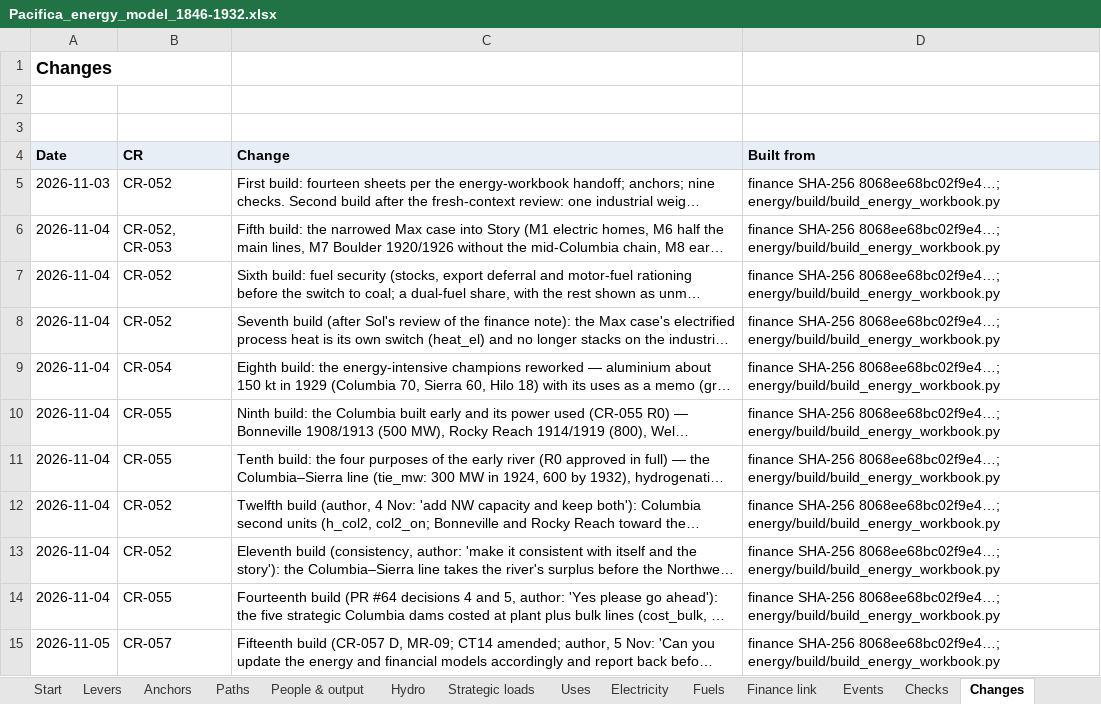
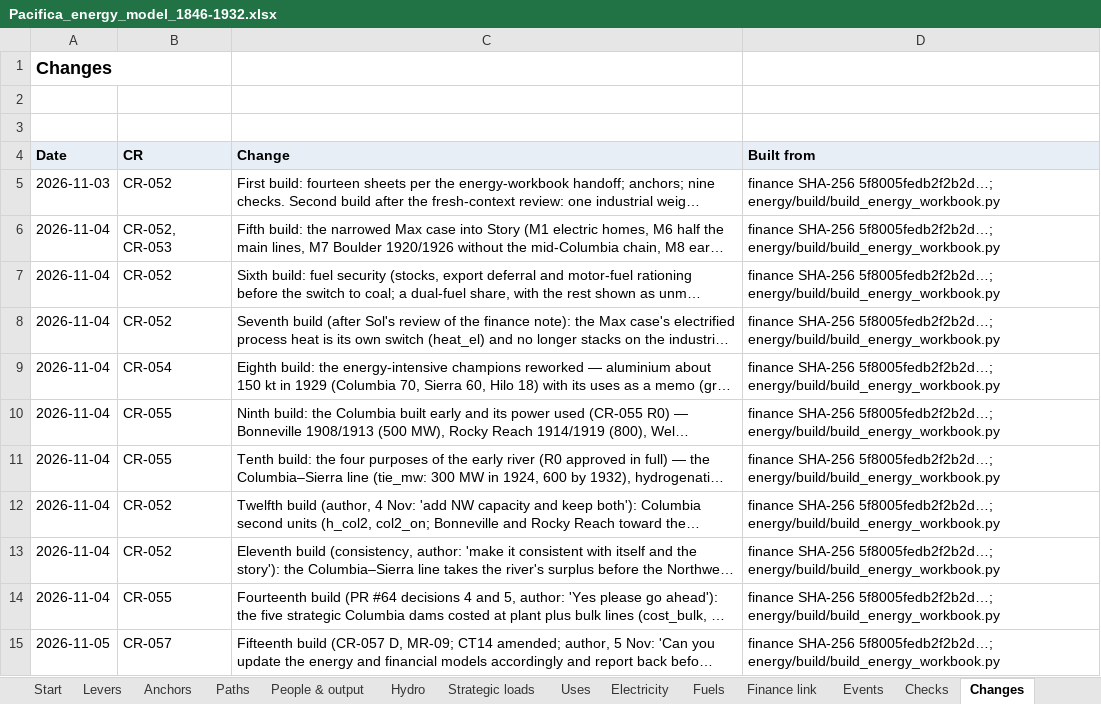
Before and after one commit to c-voelkle/pacifica, an Excel workbook: energy/Pacifica_energy_model_1846-1932.xlsx, sheet Changes, drawn as a sheet; long unchanged cells end in …; values as stored, in another font and other column widths than the file's, no borders; the diff names each change by its address in the sheet, - before the commit and + after, or states it on an @@ line.

```diff
--- a/energy/Pacifica_energy_model_1846-1932.xlsx (sheet Changes)
+++ b/energy/Pacifica_energy_model_1846-1932.xlsx (sheet Changes)
-D5:D15 (Built from): finance SHA-256 8068ee68bc02f9e4…; energy/build/build_energy_workbook.py
+D5:D15 (Built from): finance SHA-256 5f8005fedb2f2b2d…; energy/build/build_energy_workbook.py
```
Also changed, not shown: sheet Start, 15 other files.
